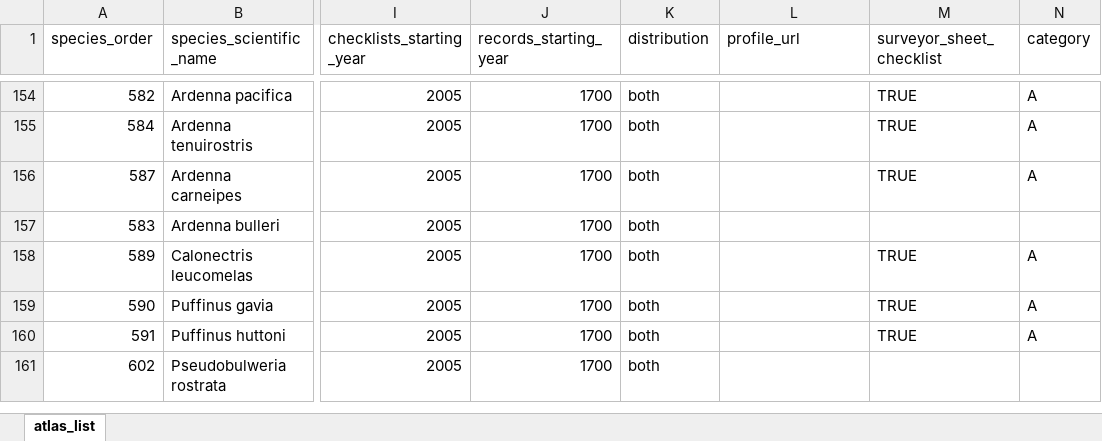
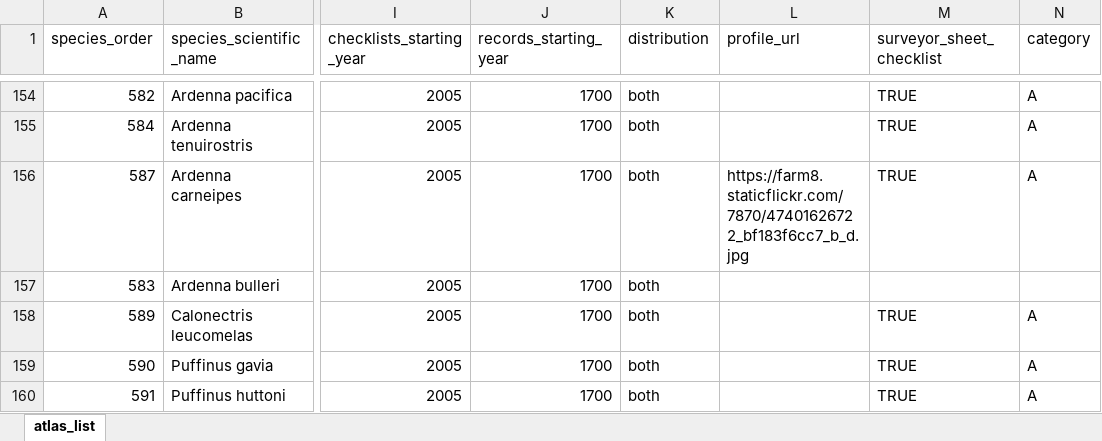
Before and after one commit to bird-team/brisbane-bird-atlas, an Excel workbook: data/species/atlas_list.xlsx, sheet atlas_list, drawn as a sheet; only a part is shown, gaps mark what is left out; the shorter side is filled out with more unchanged rows; values as stored, in another font and other column widths than the file's, no borders; the diff names each change by its address in the sheet, - before the commit and + after, or states it on an @@ line.

Commit message:
add flesh-footed shearwater photo

```diff
--- a/data/species/atlas_list.xlsx (sheet atlas_list)
+++ b/data/species/atlas_list.xlsx (sheet atlas_list)
-L156 (profile_url): (empty)
+L156 (profile_url): https://farm8.staticflickr.com/7870/47401626722_bf183f6cc7_b_d.jpg
```
